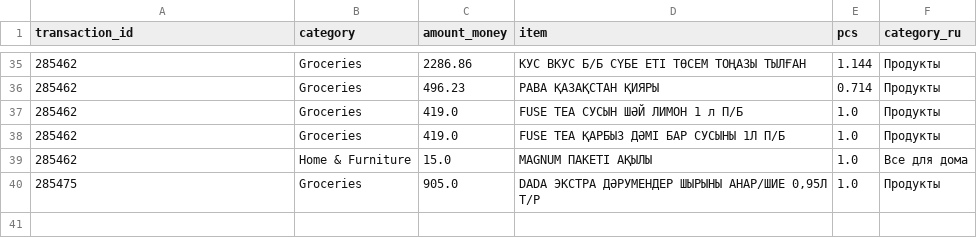
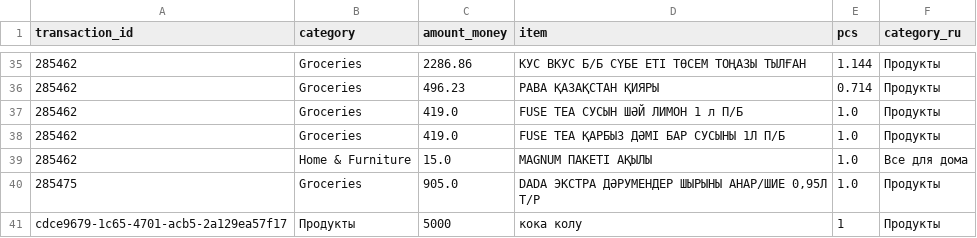
Before and after one commit to vinc3r3/ai_halal_system_zamanbank, a CSV file: main_app/zamanbank_finances.csv, drawn as a sheet; only a part is shown, gaps mark what is left out; the diff names each change by its address in the sheet, - before the commit and + after, or states it on an @@ line.

Commit message:
feat: Enhance financial diary functionality with CSV parsing and transaction handling
- Added state management for parsed transactions and parsing status in ChatbotTab component.
- Implemented CSV loading for transactions and finances, including parsing logic.
- Developed a robust text parsing function for financial entries in Russian.
- Integrated API calls for parsing text and saving transactions, with error handling.
- Updated UI to display parsed transactions and processing indicators.
- Added demo transactions and category summaries for better user experience.
- Improved placeholder text and instructions for user input in financial diary.

```diff
--- a/main_app/zamanbank_finances.csv
+++ b/main_app/zamanbank_finances.csv
+row 41: cdce9679-1c65-4701-acb5-2a129ea57f17 | Продукты | 5000 | кока колу | 1 | Продукты
```
Also changed, not shown: main_app/zamanbank_transactions.csv, 4 other files.
